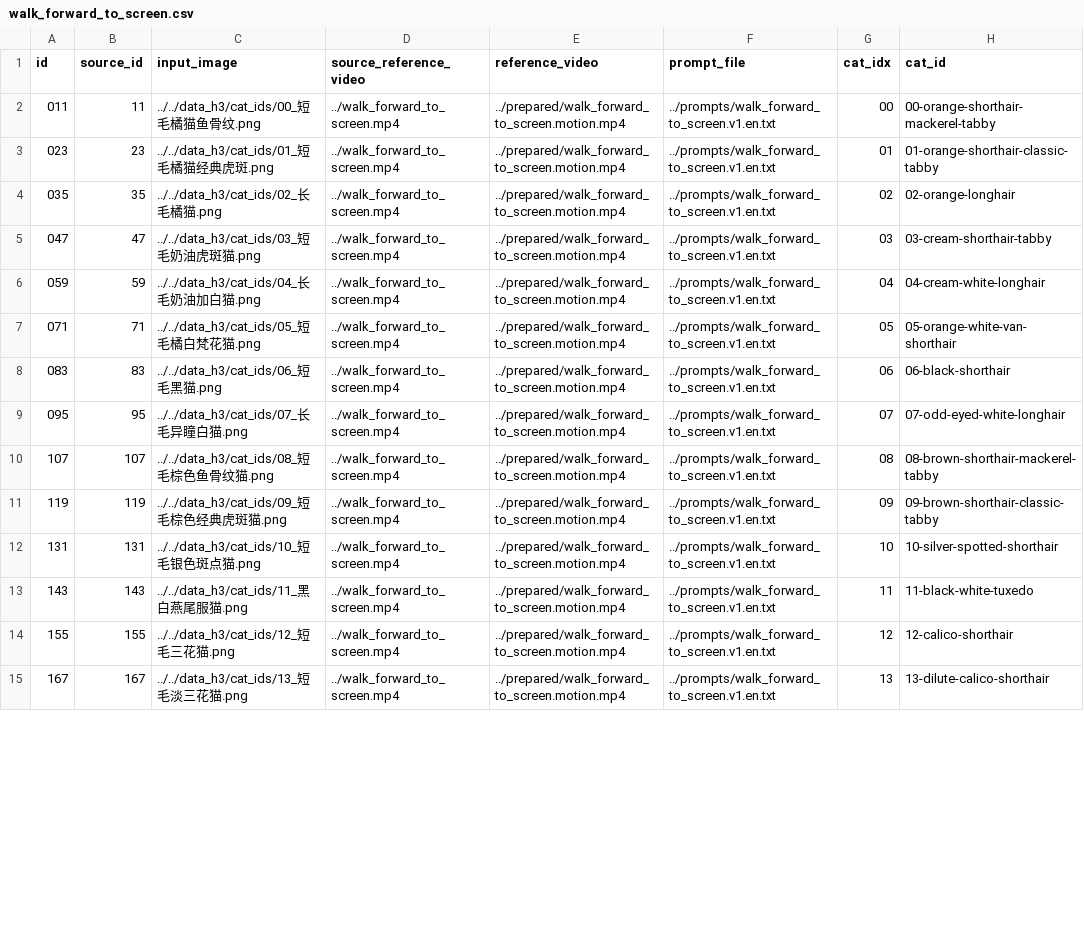
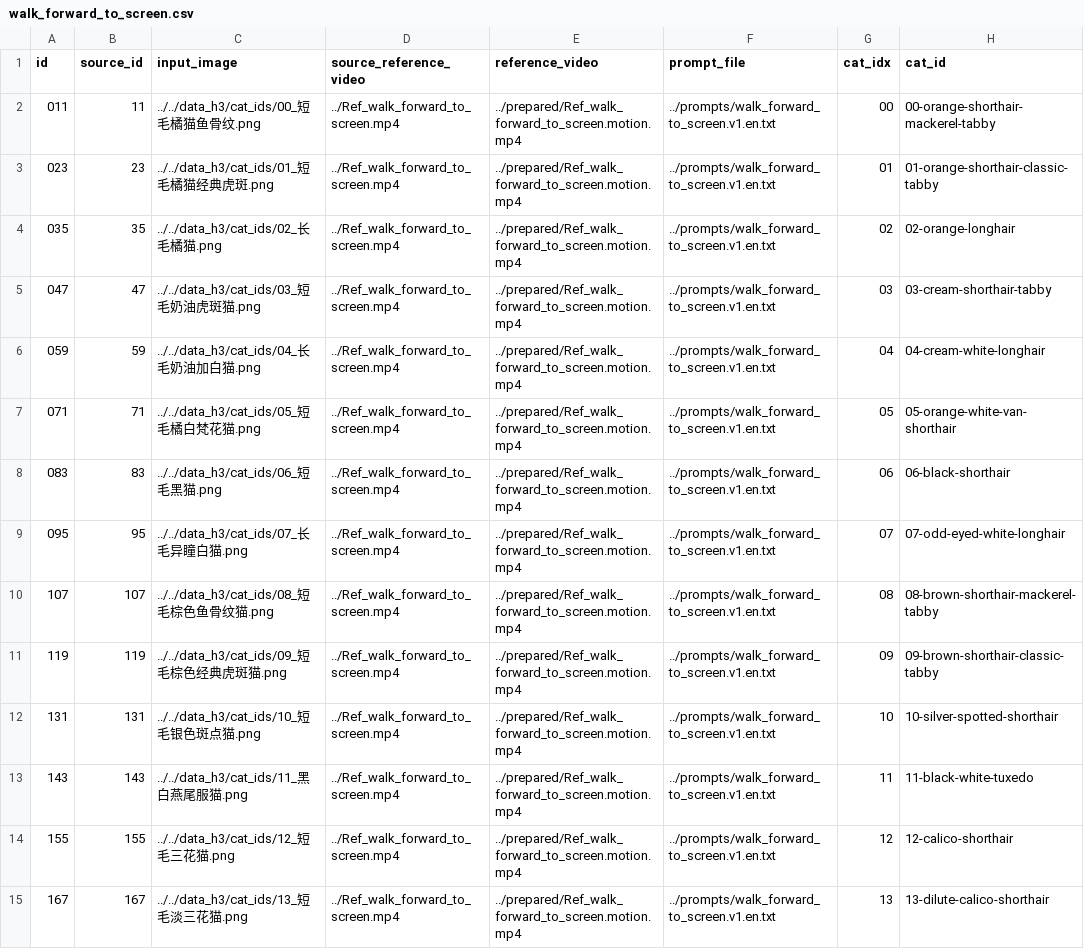
Before and after one commit to zonghui-liu-opt/MiniMax-H3, a CSV file: exp_Ref2VA/metadata/walk_forward_to_screen.csv, drawn as a sheet; only a part is shown; the diff covers the shown part only; the diff names each change by its address in the sheet, - before the commit and + after, or states it on an @@ line.

Commit message:
Add image-bound per-cat Ref2VA identity prompts and metadata

```diff
--- a/exp_Ref2VA/metadata/walk_forward_to_screen.csv
+++ b/exp_Ref2VA/metadata/walk_forward_to_screen.csv
-D2:D15 (source_reference_video): ../walk_forward_to_screen.mp4
+D2:D15 (source_reference_video): ../Ref_walk_forward_to_screen.mp4
-E2:E15 (reference_video): ../prepared/walk_forward_to_screen.motion.mp4
+E2:E15 (reference_video): ../prepared/Ref_walk_forward_to_screen.motion.mp4
```
Also changed, not shown: 132 edited cells elsewhere in this file, exp_Ref2VA/metadata_all.csv, exp_Ref2VA/metadata_smoke.csv, 11 other files.
